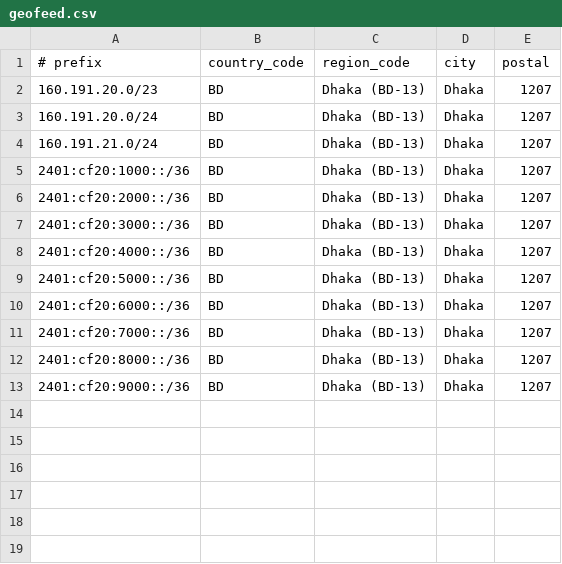
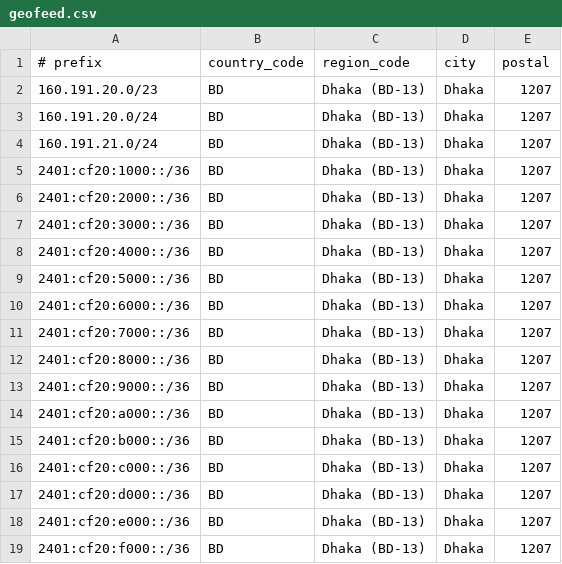
Before and after one commit to rahamanisp/geofeed, a CSV file: geofeed.csv, drawn as a sheet; the diff names each change by its address in the sheet, - before the commit and + after, or states it on an @@ line.

Commit message:
Update geofeed.csv

```diff
--- a/geofeed.csv
+++ b/geofeed.csv
+row 14: 2401:cf20:a000::/36 | BD | Dhaka (BD-13) | Dhaka | 1207
+row 15: 2401:cf20:b000::/36 | BD | Dhaka (BD-13) | Dhaka | 1207
+row 16: 2401:cf20:c000::/36 | BD | Dhaka (BD-13) | Dhaka | 1207
+row 17: 2401:cf20:d000::/36 | BD | Dhaka (BD-13) | Dhaka | 1207
+row 18: 2401:cf20:e000::/36 | BD | Dhaka (BD-13) | Dhaka | 1207
+row 19: 2401:cf20:f000::/36 | BD | Dhaka (BD-13) | Dhaka | 1207
```
